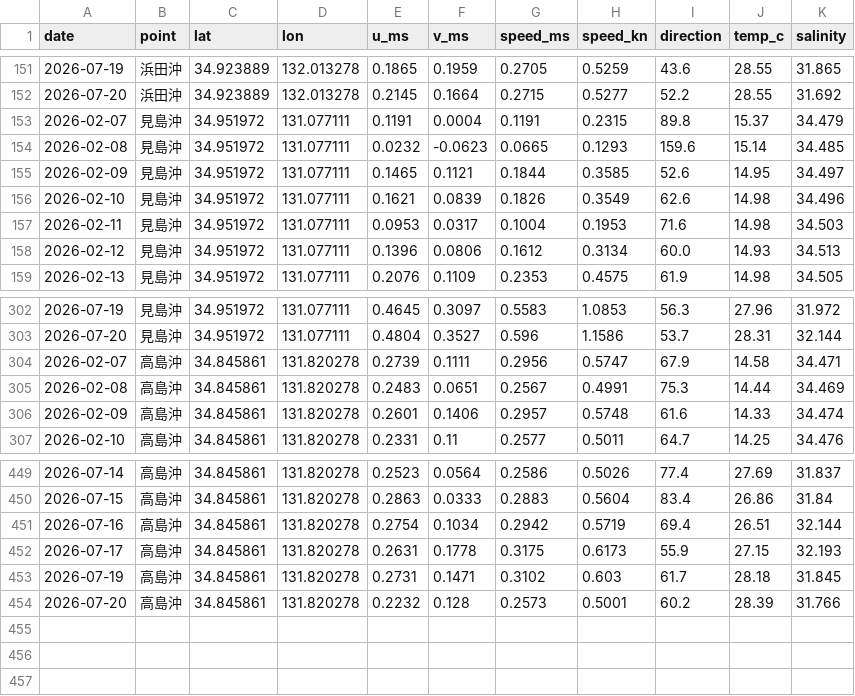
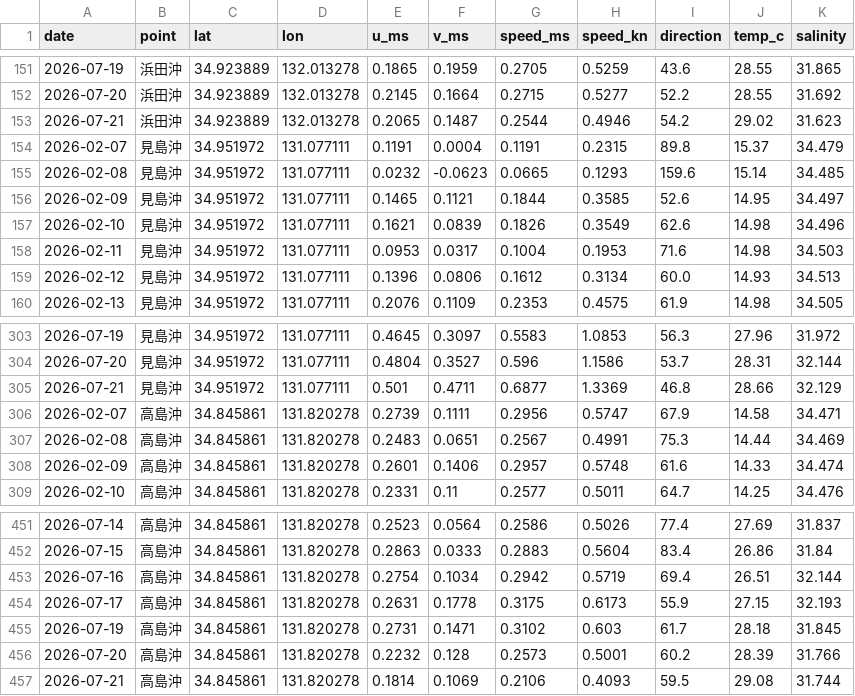
Before and after one commit to supergonti/hamada_offshore_current, a CSV file: data/hamada_offshore_current_all.csv, drawn as a sheet; only a part is shown, gaps mark what is left out.

```diff
--- a/data/hamada_offshore_current_all.csv
+++ b/data/hamada_offshore_current_all.csv
@@ -152,2 +152,3 @@
 2026-07-20,浜田沖,34.923889,132.013278,0.2145,0.1664,0.2715,0.5277,52.2,28.55,31.692
+2026-07-21,浜田沖,34.923889,132.013278,0.2065,0.1487,0.2544,0.4946,54.2,29.02,31.623
 2026-02-07,見島沖,34.951972,131.077111,0.1191,0.0004,0.1191,0.2315,89.8,15.37,34.479
@@ -303,2 +304,3 @@
 2026-07-20,見島沖,34.951972,131.077111,0.4804,0.3527,0.596,1.1586,53.7,28.31,32.144
+2026-07-21,見島沖,34.951972,131.077111,0.501,0.4711,0.6877,1.3369,46.8,28.66,32.129
 2026-02-07,高島沖,34.845861,131.820278,0.2739,0.1111,0.2956,0.5747,67.9,14.58,34.471
@@ -454 +456,2 @@
 2026-07-20,高島沖,34.845861,131.820278,0.2232,0.128,0.2573,0.5001,60.2,28.39,31.766
+2026-07-21,高島沖,34.845861,131.820278,0.1814,0.1069,0.2106,0.4093,59.5,29.08,31.744
```
